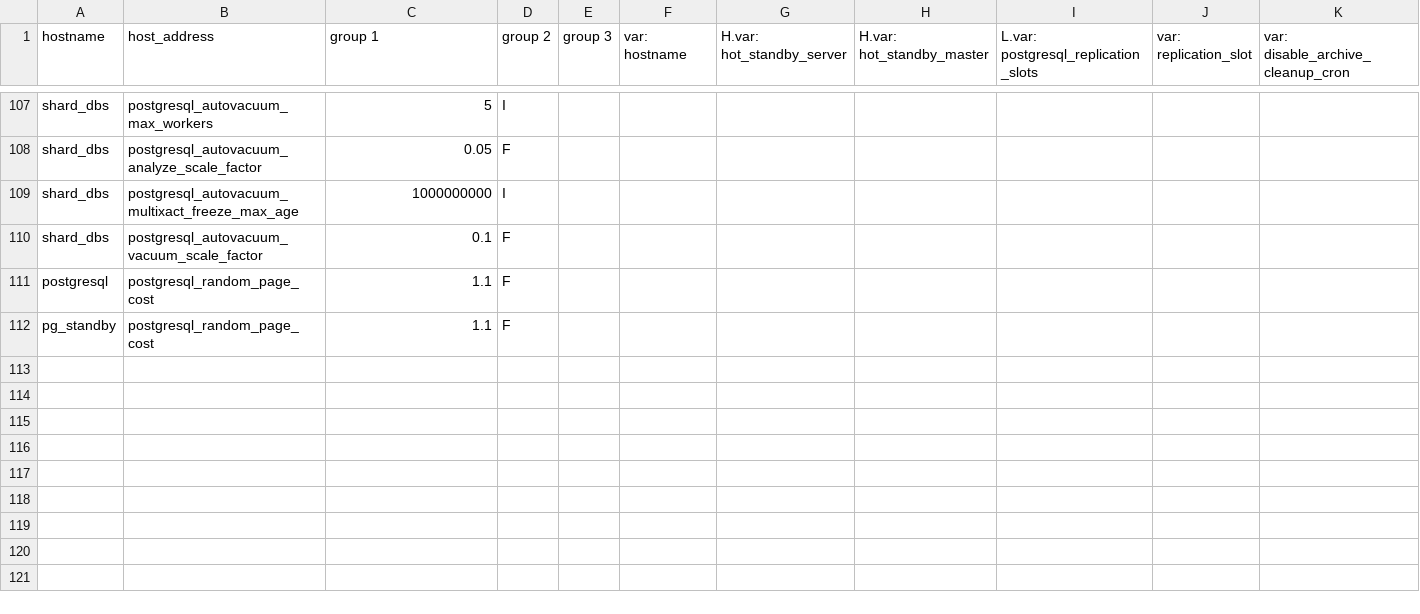
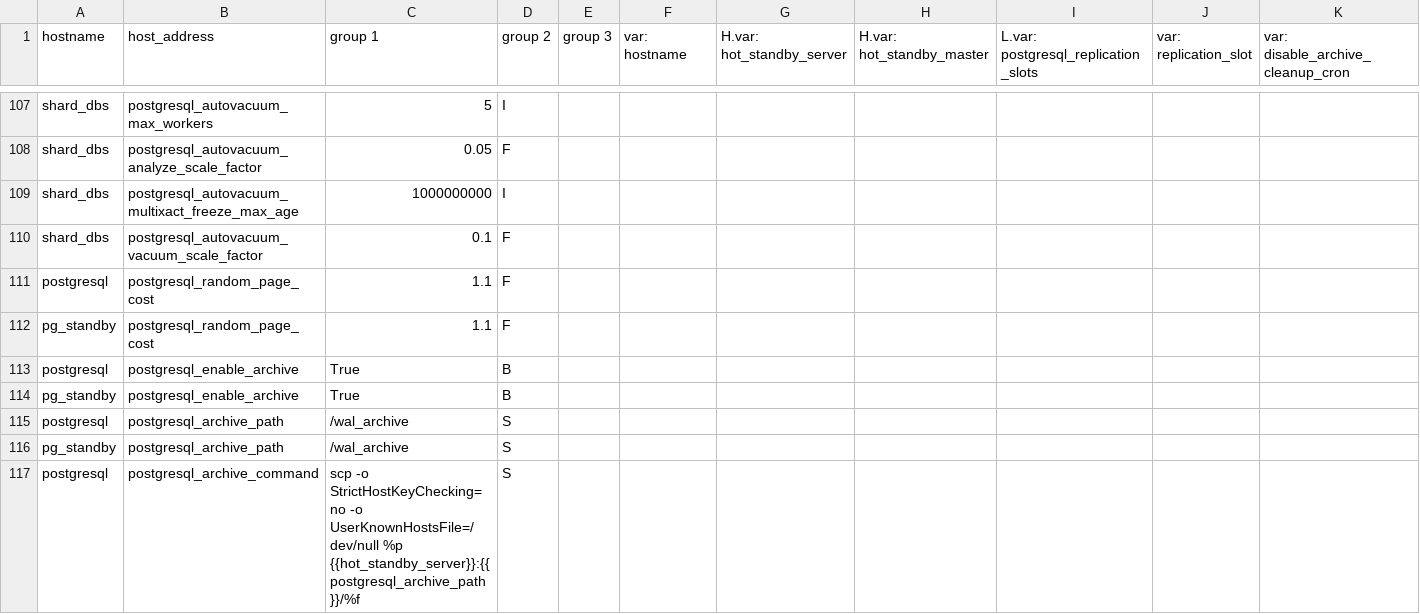
Before and after one commit to dimagi/commcare-cloud, a CSV file: environments/icds-cas/inventory/postgresql.csv, drawn as a sheet; only a part is shown, gaps mark what is left out; rows hold the shown columns only; the diff names each change by its address in the sheet, - before the commit and + after, or states it on an @@ line.

```diff
--- a/environments/icds-cas/inventory/postgresql.csv
+++ b/environments/icds-cas/inventory/postgresql.csv
+row 113: postgresql | postgresql_enable_archive | True | B
+row 114: pg_standby | postgresql_enable_archive | True | B
+row 115: postgresql | postgresql_archive_path | /wal_archive | S
+row 116: pg_standby | postgresql_archive_path | /wal_archive | S
+row 117: postgresql | postgresql_archive_command | scp -o StrictHostKeyChecking=no -o UserKnownHostsFile=/dev/null %p {{hot_standby_server}}:{{ postgresql_archive_path }}/%f | S
```
Also changed, not shown: 5 other files.
